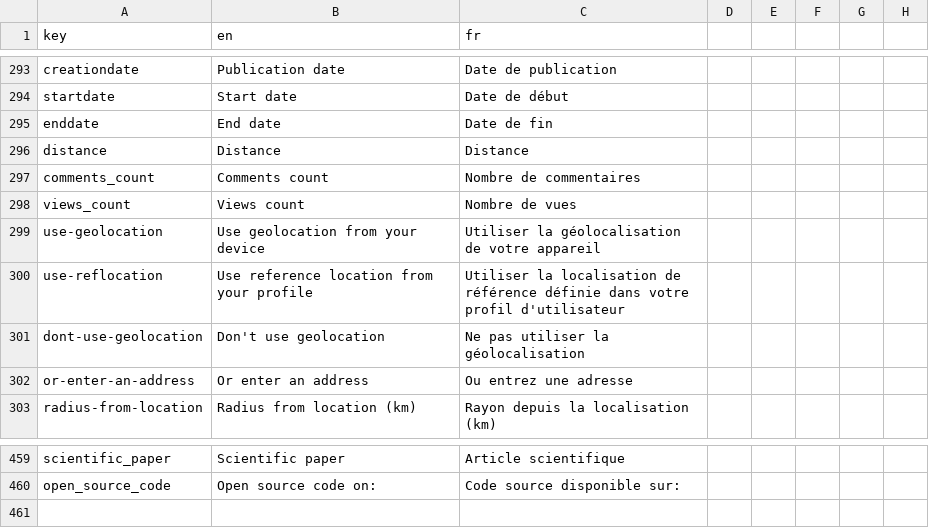
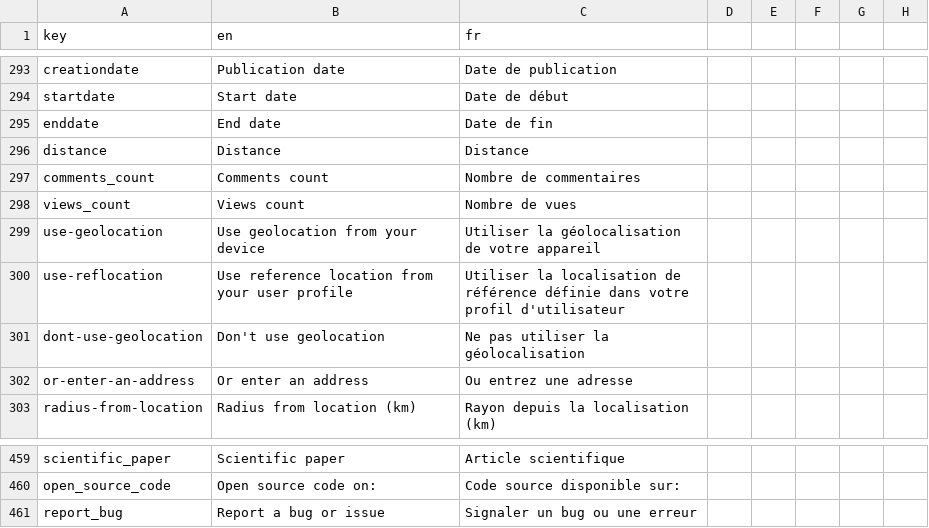
Before and after one commit to shareish/shareish, a CSV file: frontend/src/locales/translations.csv, drawn as a sheet; only a part is shown, gaps mark what is left out.

Commit message:
feat: add report bug link in footer

```diff
--- a/frontend/src/locales/translations.csv
+++ b/frontend/src/locales/translations.csv
@@ -299,3 +299,3 @@ views_count,Views count,Nombre de vues
 use-geolocation,Use geolocation from your device,Utiliser la géolocalisation de votre appareil
-use-reflocation,Use reference location from your profile,Utiliser la localisation de référence définie dans votre profil d'utilisateur
+use-reflocation,Use reference location from your user profile,Utiliser la localisation de référence définie dans votre profil d'utilisateur
 dont-use-geolocation,Don't use geolocation,Ne pas utiliser la géolocalisation
@@ -460 +460,2 @@ scientific_paper,"Scientific paper","Article scientifique"
 open_source_code,"Open source code on:", "Code source disponible sur:"
+report_bug,"Report a bug or issue","Signaler un bug ou une erreur"
```
Also changed, not shown: 4 other files.
